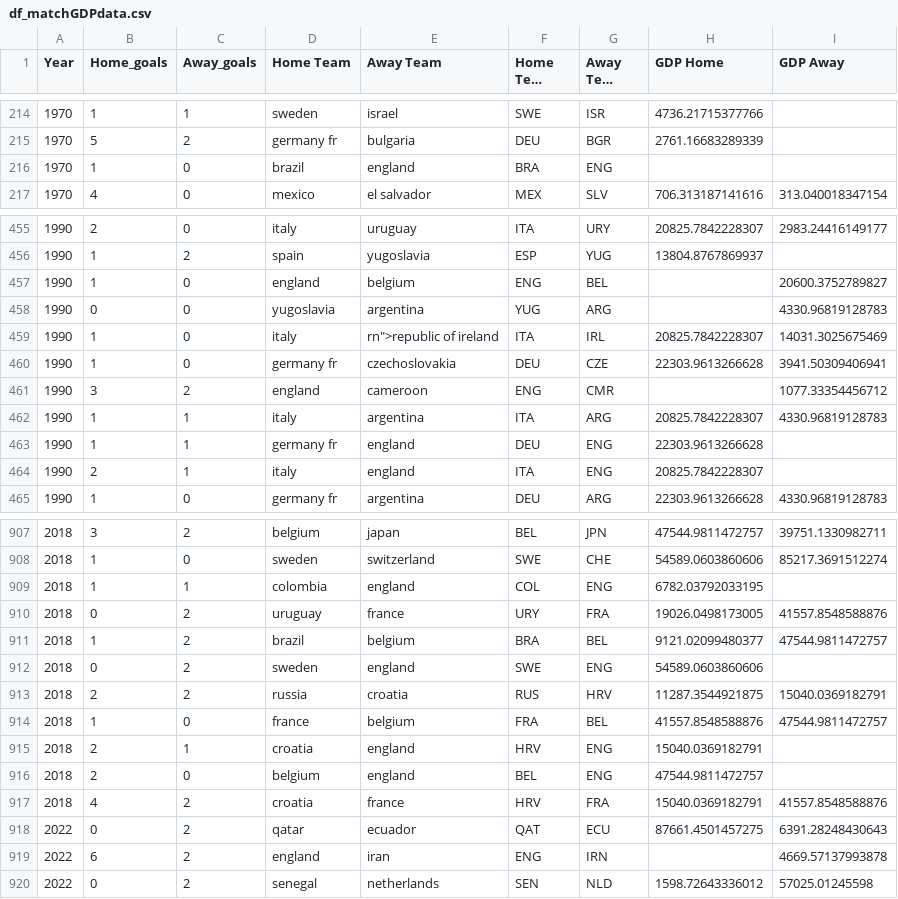
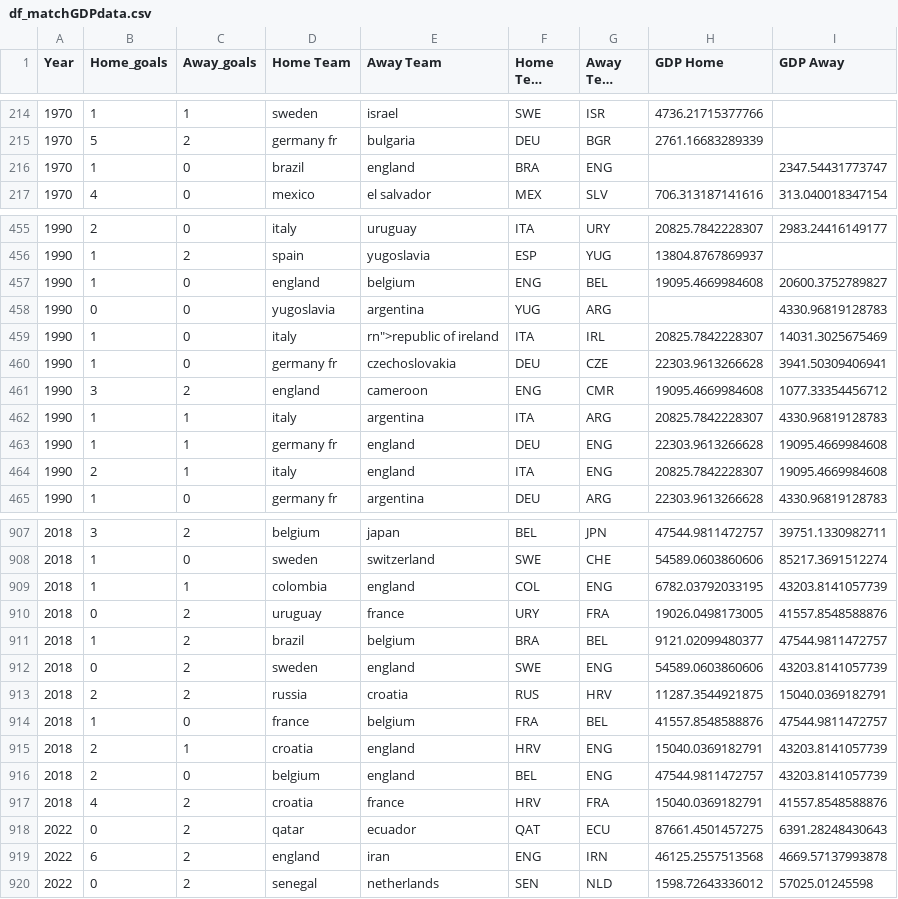
Before and after one commit to yozdmr/world_cup_prediction, a CSV file: mod-data/df_matchGDPdata.csv, drawn as a sheet; only a part is shown, gaps mark what is left out; long unchanged cells end in …; the diff covers the shown part only; the diff names each change by its address in the sheet, - before the commit and + after, or states it on an @@ line.

```diff
--- a/mod-data/df_matchGDPdata.csv
+++ b/mod-data/df_matchGDPdata.csv
-I216 (GDP Away): (empty)
+I216 (GDP Away): 2347.54431773747
-H457 (GDP Home): (empty)
+H457 (GDP Home): 19095.4669984608
-H461 (GDP Home): (empty)
+H461 (GDP Home): 19095.4669984608
-I463:I464 (GDP Away): (empty)
+I463:I464 (GDP Away): 19095.4669984608
-I909 (GDP Away): (empty)
+I909 (GDP Away): 43203.8141057739
-I912 (GDP Away): (empty)
+I912 (GDP Away): 43203.8141057739
-I915:I916 (GDP Away): (empty)
+I915:I916 (GDP Away): 43203.8141057739
-H919 (GDP Home): (empty)
+H919 (GDP Home): 46125.2557513568
```
Also changed, not shown: 54 edited cells elsewhere in this file.
